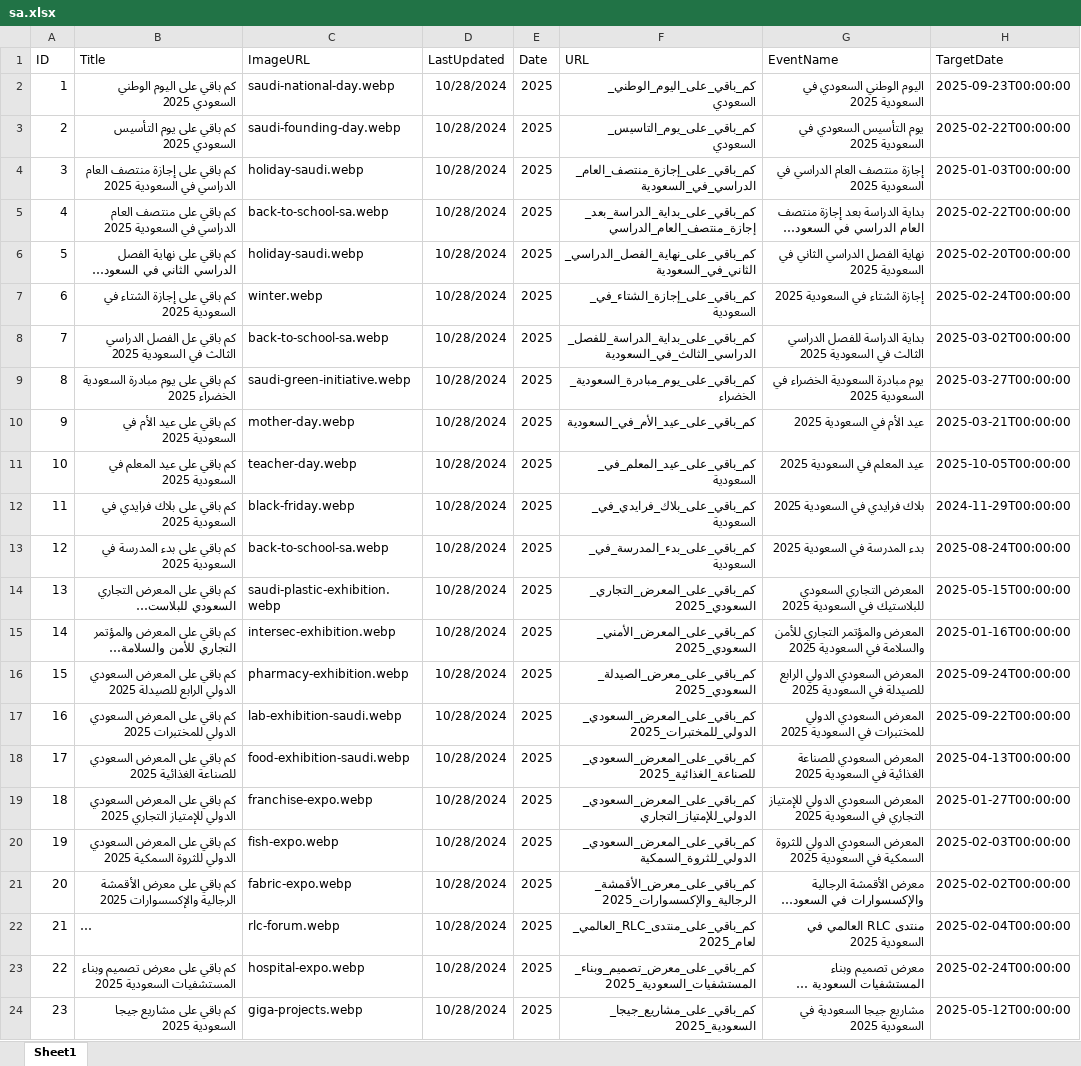
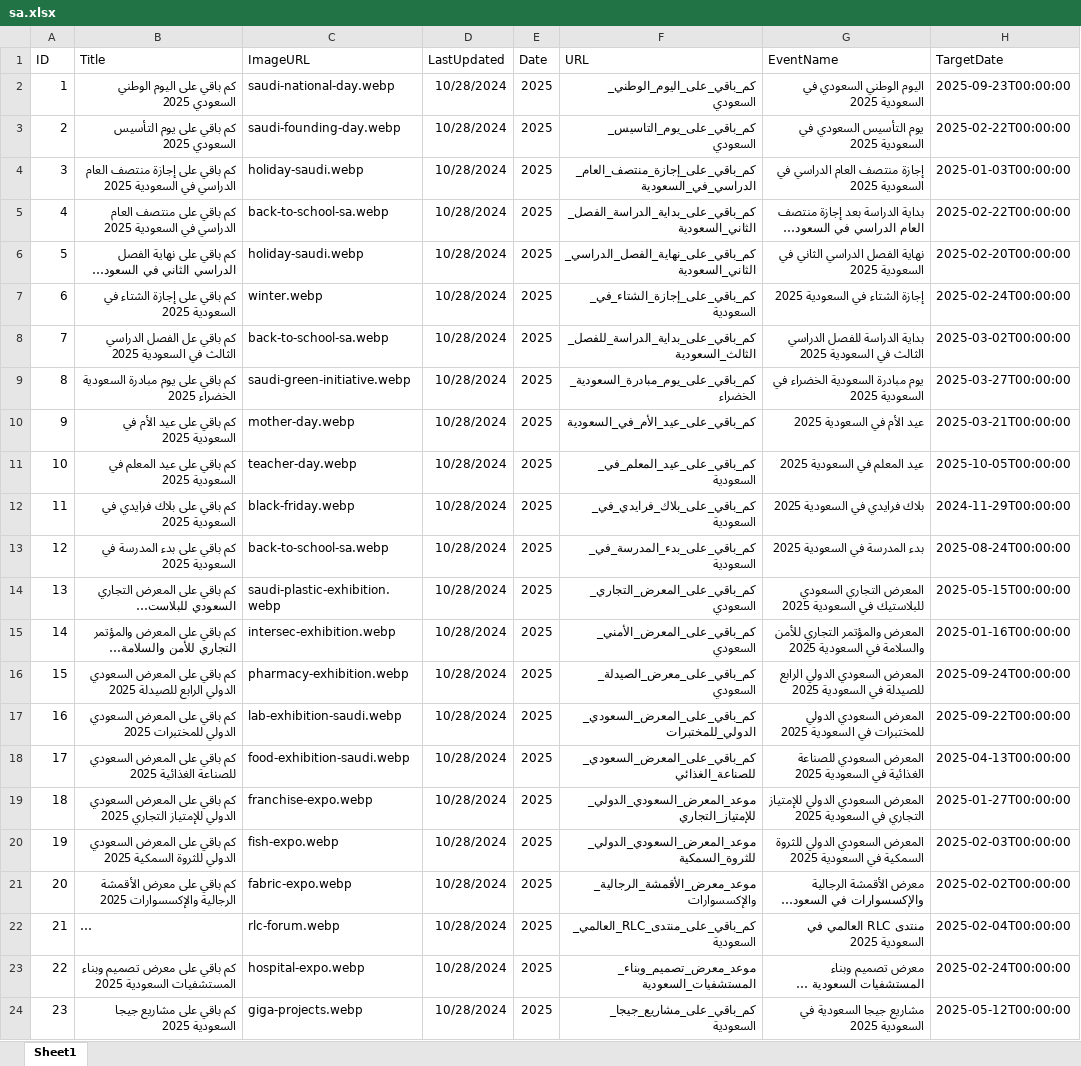
Before and after one commit to fadiakkad/when-is, an Excel workbook: client/src/Excel/Data/Countries/sa.xlsx, sheet Sheet1, drawn as a sheet; only a part is shown; long unchanged cells end in …; values as stored, in another font and other column widths than the file's, no borders; the diff names each change by its address in the sheet, - before the commit and + after, or states it on an @@ line.

```diff
--- a/client/src/Excel/Data/Countries/sa.xlsx (sheet Sheet1)
+++ b/client/src/Excel/Data/Countries/sa.xlsx (sheet Sheet1)
-F5 (URL): كم_باقي_على_بداية_الدراسة_بعد_إجازة_منتصف_العام_الدراسي
+F5 (URL): كم_باقي_على_بداية_الدراسة_الفصل_الثاني_السعودية
-F6 (URL): كم_باقي_على_نهاية_الفصل_الدراسي_الثاني_في_السعودية
+F6 (URL): كم_باقي_على_نهاية_الفصل_الدراسي_الثاني_السعودية
-F8 (URL): كم_باقي_على_بداية_الدراسة_للفصل_الدراسي_الثالث_في_السعودية
+F8 (URL): كم_باقي_على_بداية_الدراسة_للفصل_الثالث_السعودية
-F14 (URL): كم_باقي_على_المعرض_التجاري_السعودي_2025
+F14 (URL): كم_باقي_على_المعرض_التجاري_السعودي
-F15 (URL): كم_باقي_على_المعرض_الأمني_السعودي_2025
+F15 (URL): كم_باقي_على_المعرض_الأمني_السعودي
-F16 (URL): كم_باقي_على_معرض_الصيدلة_السعودي_2025
+F16 (URL): كم_باقي_على_معرض_الصيدلة_السعودي
-F17 (URL): كم_باقي_على_المعرض_السعودي_الدولي_للمختبرات_2025
+F17 (URL): كم_باقي_على_المعرض_السعودي_الدولي_للمختبرات
-F18 (URL): كم_باقي_على_المعرض_السعودي_للصناعة_الغذائية_2025
+F18 (URL): كم_باقي_على_المعرض_السعودي_للصناعة_الغذائي
-F19 (URL): كم_باقي_على_المعرض_السعودي_الدولي_للإمتياز_التجاري
+F19 (URL): موعد_المعرض_السعودي_الدولي_للإمتياز_التجاري
-F20 (URL): كم_باقي_على_المعرض_السعودي_الدولي_للثروة_السمكية
+F20 (URL): موعد_المعرض_السعودي_الدولي_للثروة_السمكية
-F21 (URL): كم_باقي_على_معرض_الأقمشة_الرجالية_والإكسسوارات_2025
+F21 (URL): موعد_معرض_الأقمشة_الرجالية_والإكسسوارات
-F22 (URL): كم_باقي_على_منتدى_RLC_العالمي_لعام_2025
+F22 (URL): كم_باقي_على_منتدى_RLC_العالمي_السعودية
-F23 (URL): كم_باقي_على_معرض_تصميم_وبناء_المستشفيات_السعودية_2025
+F23 (URL): موعد_معرض_تصميم_وبناء_المستشفيات_السعودية
-F24 (URL): كم_باقي_على_مشاريع_جيجا_السعودية_2025
+F24 (URL): كم_باقي_على_مشاريع_جيجا_السعودية
```
Also changed, not shown: client/src/Excel/Data/Countries/iq.xlsx, client/src/Excel/Data/Countries/jo.xlsx, 14 other files.
